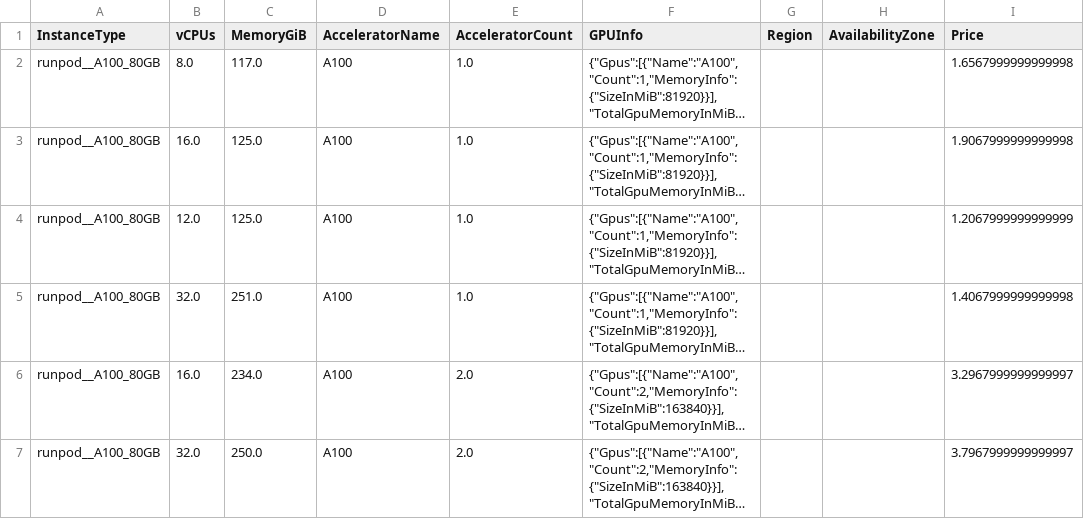
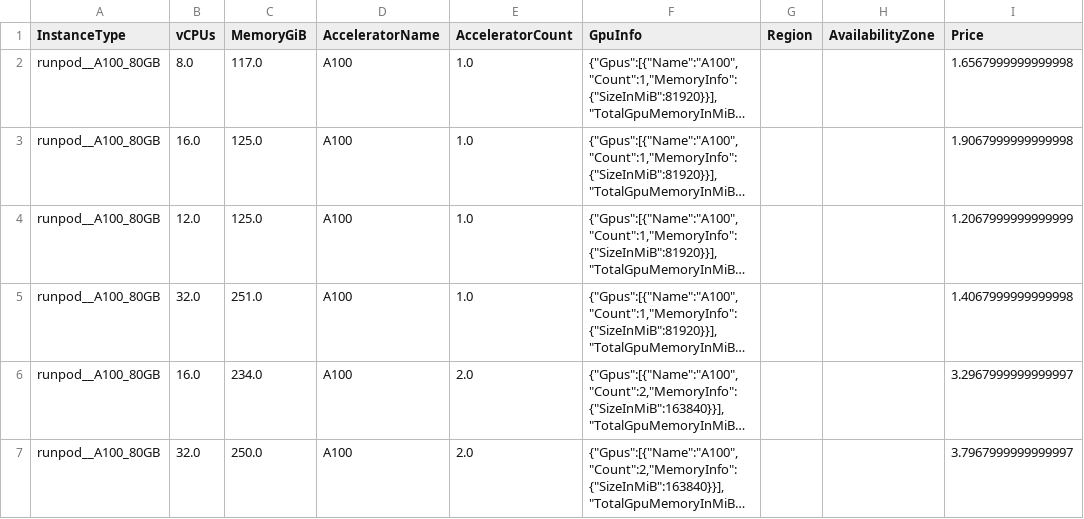
Before and after one commit to skypilot-org/skypilot-catalog, a CSV file: catalogs/v7/primeintellect/vms.csv, drawn as a sheet; only a part is shown; long unchanged cells end in …; the diff names each change by its address in the sheet, - before the commit and + after, or states it on an @@ line.

Commit message:
fix GpuInfo column name

```diff
--- a/catalogs/v7/primeintellect/vms.csv
+++ b/catalogs/v7/primeintellect/vms.csv
-F1: GPUInfo
+F1: GpuInfo
```
